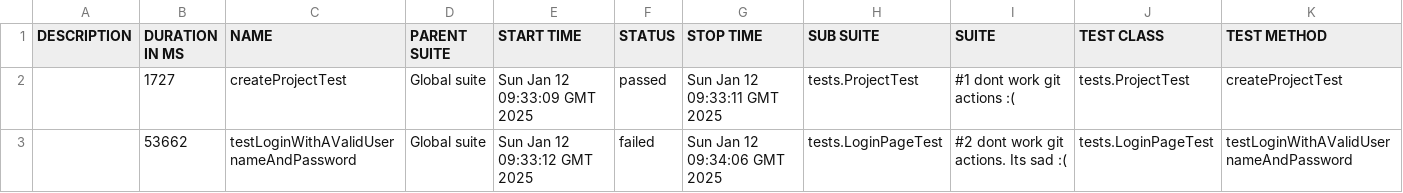
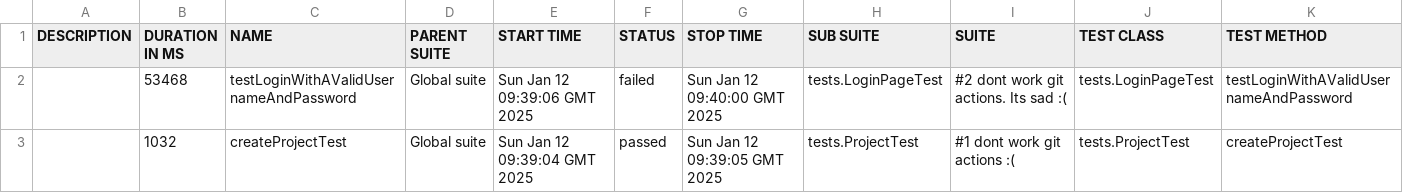
Before and after one commit to RomanIvanov-atom/QaseProject, a CSV file: 30/data/suites.csv, drawn as a sheet.

```diff
--- a/30/data/suites.csv
+++ b/30/data/suites.csv
@@ -1,3 +1,3 @@
 "DESCRIPTION","DURATION IN MS","NAME","PARENT SUITE","START TIME","STATUS","STOP TIME","SUB SUITE","SUITE","TEST CLASS","TEST METHOD"
-"","1727","createProjectTest","Global suite","Sun Jan 12 09:33:09 GMT 2025","passed","Sun Jan 12 09:33:11 GMT 2025","tests.ProjectTest","#1 dont work git actions :( ","tests.ProjectTest","createProjectTest"
-"","53662","testLoginWithAValidUsernameAndPassword","Global suite","Sun Jan 12 09:33:12 GMT 2025","failed","Sun Jan 12 09:34:06 GMT 2025","tests.LoginPageTest","#2 dont work git actions. Its sad :( ","tests.LoginPageTest","testLoginWithAValidUsernameAndPassword"
+"","53468","testLoginWithAValidUsernameAndPassword","Global suite","Sun Jan 12 09:39:06 GMT 2025","failed","Sun Jan 12 09:40:00 GMT 2025","tests.LoginPageTest","#2 dont work git actions. Its sad :( ","tests.LoginPageTest","testLoginWithAValidUsernameAndPassword"
+"","1032","createProjectTest","Global suite","Sun Jan 12 09:39:04 GMT 2025","passed","Sun Jan 12 09:39:05 GMT 2025","tests.ProjectTest","#1 dont work git actions :( ","tests.ProjectTest","createProjectTest"
```
Also changed, not shown: 29 other files.
